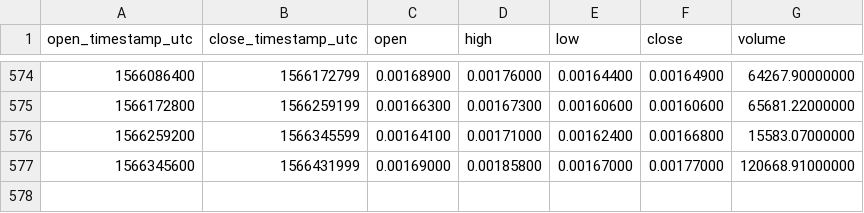
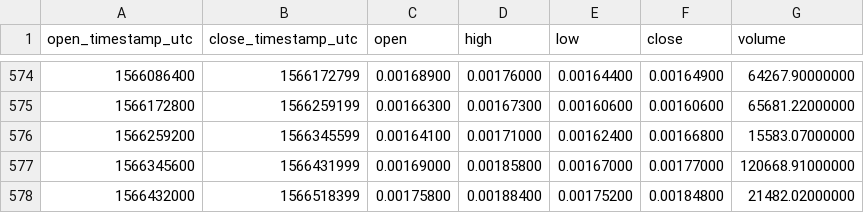
Before and after one commit to cryptobigbro/binance-PIVXETH, a CSV file: binance-PIVXETH-1d.csv, drawn as a sheet; only a part is shown, gaps mark what is left out; the diff names each change by its address in the sheet, - before the commit and + after, or states it on an @@ line.

Commit message:
Update OHLCV data.

```diff
--- a/binance-PIVXETH-1d.csv
+++ b/binance-PIVXETH-1d.csv
+row 578: 1566432000 | 1566518399 | 0.00175800 | 0.00188400 | 0.00175200 | 0.00184800 | 21482.02000000
```
Also changed, not shown: 1 other file.
